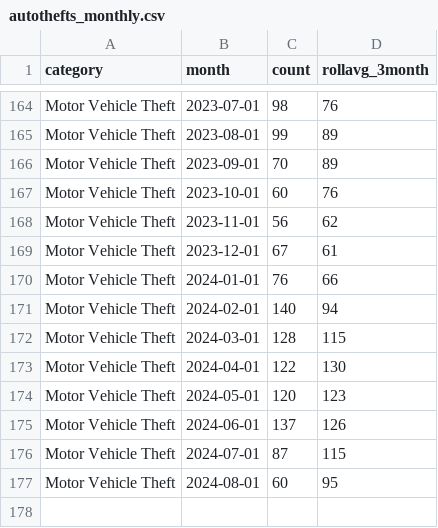
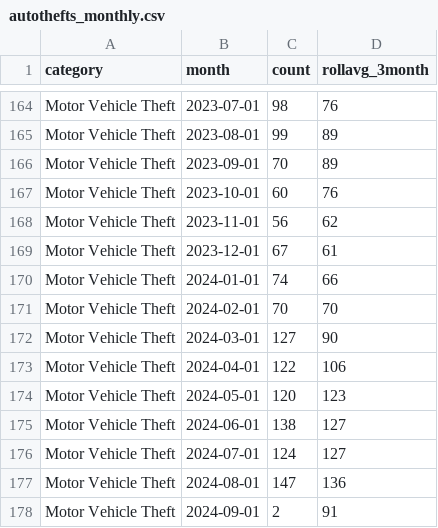
Before and after one commit to abcotvdata/safetytracker_fayetteville, a CSV file: data/output/monthly/autothefts_monthly.csv, drawn as a sheet; only a part is shown, gaps mark what is left out.

```diff
--- a/data/output/monthly/autothefts_monthly.csv
+++ b/data/output/monthly/autothefts_monthly.csv
@@ -169,9 +169,10 @@ Motor Vehicle Theft,2023-11-01,56,62
 Motor Vehicle Theft,2023-12-01,67,61
-Motor Vehicle Theft,2024-01-01,76,66
-Motor Vehicle Theft,2024-02-01,140,94
-Motor Vehicle Theft,2024-03-01,128,115
-Motor Vehicle Theft,2024-04-01,122,130
+Motor Vehicle Theft,2024-01-01,74,66
+Motor Vehicle Theft,2024-02-01,70,70
+Motor Vehicle Theft,2024-03-01,127,90
+Motor Vehicle Theft,2024-04-01,122,106
 Motor Vehicle Theft,2024-05-01,120,123
-Motor Vehicle Theft,2024-06-01,137,126
-Motor Vehicle Theft,2024-07-01,87,115
-Motor Vehicle Theft,2024-08-01,60,95
+Motor Vehicle Theft,2024-06-01,138,127
+Motor Vehicle Theft,2024-07-01,124,127
+Motor Vehicle Theft,2024-08-01,147,136
+Motor Vehicle Theft,2024-09-01,2,91
```
Also changed, not shown: data/output/city/citywide_detailed.csv, data/output/districts/district_detailed.csv, 46 other files.
